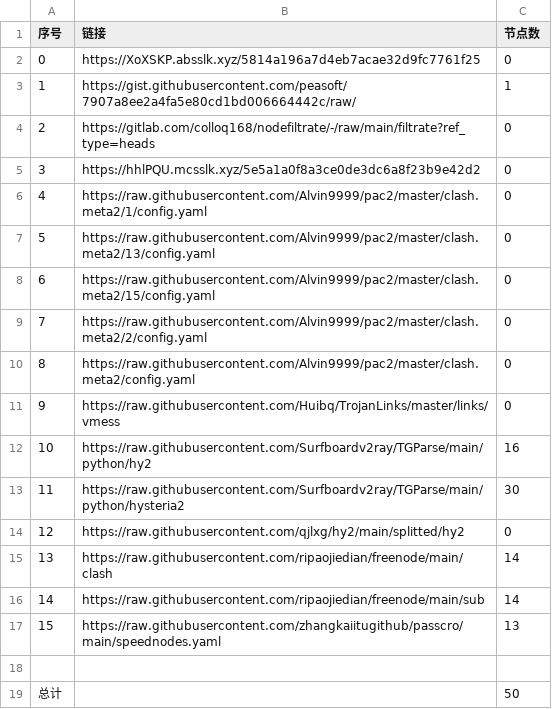
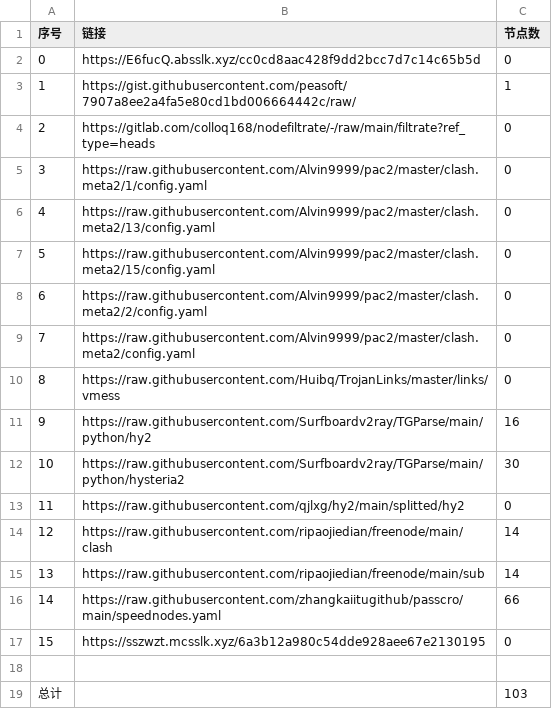
Before and after one commit to a56296909/NoMoreWalls, a CSV file: list_result.csv, drawn as a sheet; removed rows and columns are numbered as before the commit, all else as after; the diff names each change by its address in the sheet, - before the commit and + after, or states it on an @@ line.

```diff
--- a/list_result.csv
+++ b/list_result.csv
-B2 (链接): https://XoXSKP.absslk.xyz/5814a196a7d4eb7acae32d9fc7761f25
+B2 (链接): https://E6fucQ.absslk.xyz/cc0cd8aac428f9dd2bcc7d7c14c65b5d
-row 5: 3 | https://hhlPQU.mcsslk.xyz/5e5a1a0f8a3ce0de3dc6a8f23b9e42d2 | 0
@@ column A (序号) renumbered between rows 5 and 16 @@
-C16 (节点数): 13
+C16 (节点数): 66
+row 17: 15 | https://sszwzt.mcsslk.xyz/6a3b12a980c54dde928aee67e2130195 | 0
-C19 (节点数): 50
+C19 (节点数): 103
```
Also changed, not shown: 15 other files.
